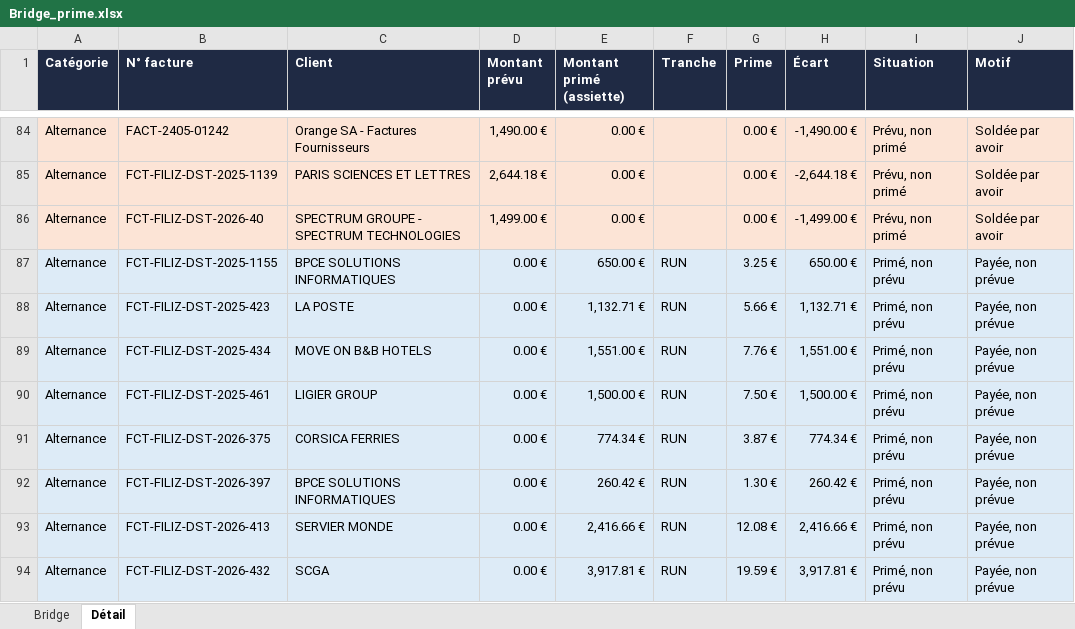
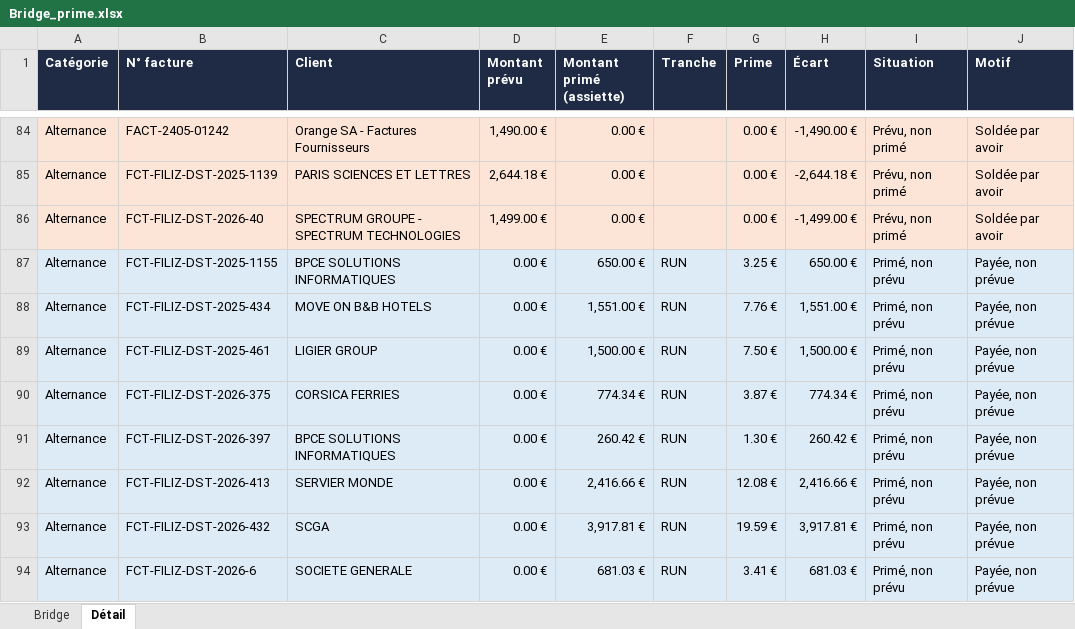
Before and after one commit to zehavith/Finance_Liora_CM, an Excel workbook: Bridge_prime.xlsx, sheet Détail, drawn as a sheet; only a part is shown, gaps mark what is left out; the shorter side is filled out with more unchanged rows; values as stored, in another font and other column widths than the file's, no borders; the diff names each change by its address in the sheet, - before the commit and + after, or states it on an @@ line.

```diff
--- a/Bridge_prime.xlsx (sheet Détail)
+++ b/Bridge_prime.xlsx (sheet Détail)
-row 88: Alternance | FCT-FILIZ-DST-2025-423 | LA POSTE | 0.00 € | 1,132.71 € | RUN | 5.66 € | 1,132.71 € | Primé, non prévu | Payée, non prévue
```
Also changed, not shown: sheet Bridge.
